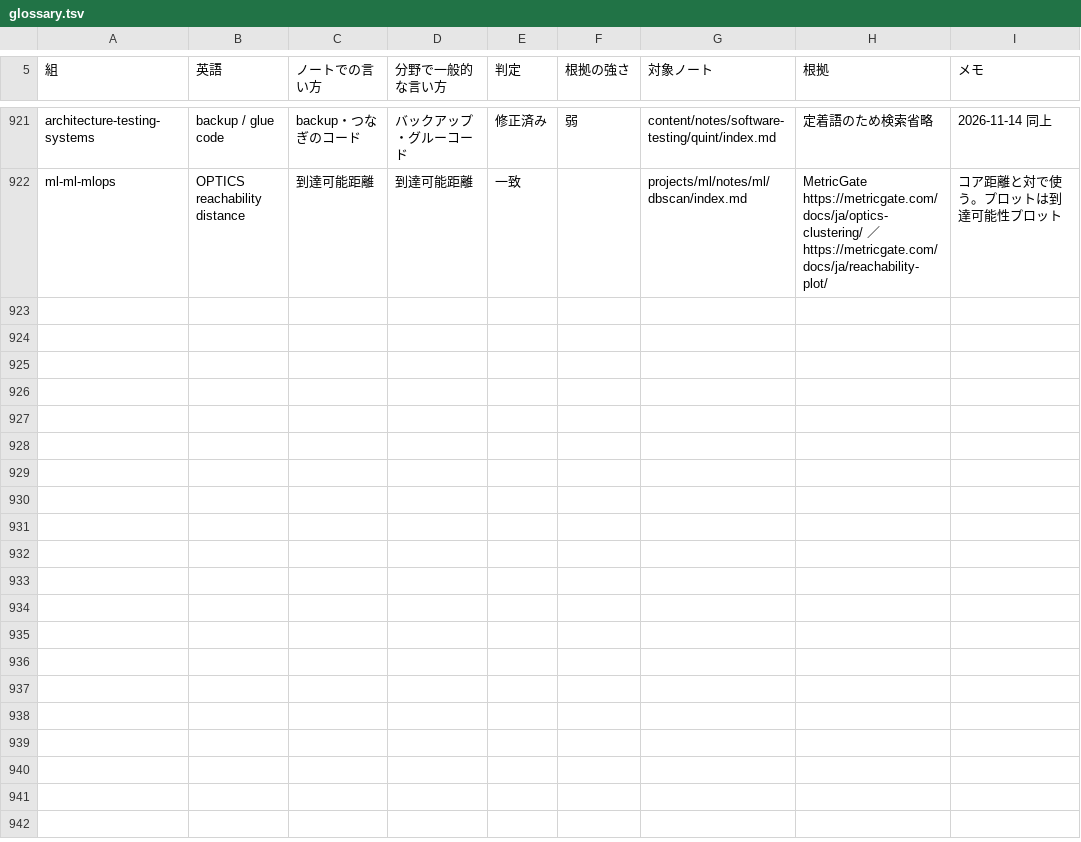
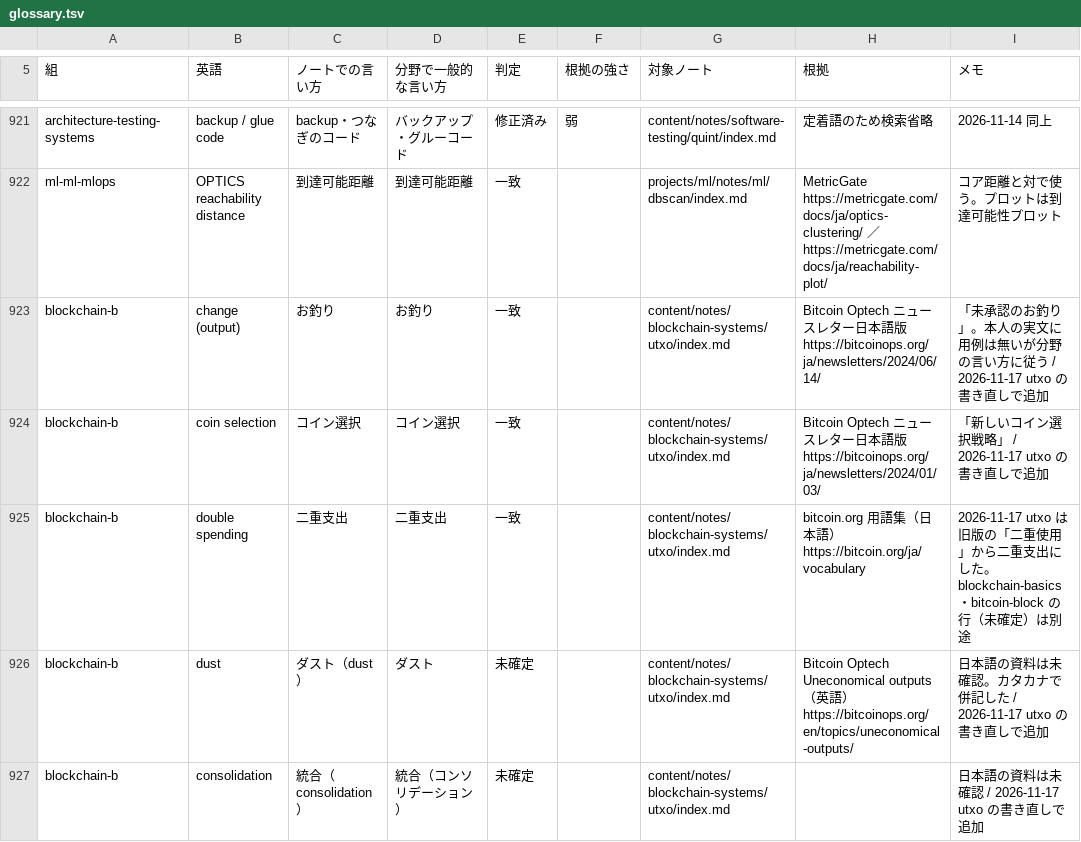
Before and after one commit to nao1215/debimate, a TSV file: notes-quality/style/glossary.tsv, drawn as a sheet; only a part is shown, gaps mark what is left out; the diff names each change by its address in the sheet, - before the commit and + after, or states it on an @@ line.

Commit message:
docs(notes): rewrite utxo note around fees following the number of spent UTXOs rather than the balance

```diff
--- a/notes-quality/style/glossary.tsv
+++ b/notes-quality/style/glossary.tsv
+row 923: blockchain-b | change (output) | お釣り | お釣り | 一致 |  | content/notes/blockchain-systems/utxo/index.md | Bitcoin Optech ニュースレター日本語版 https://bitcoinops.org/ja/newsletters/2024/06/14/ | 「未承認のお釣り」。本人の実文に用例は無いが分野の言い方に従う / 2026-11-17 utxo の書き直しで追加
+row 924: blockchain-b | coin selection | コイン選択 | コイン選択 | 一致 |  | content/notes/blockchain-systems/utxo/index.md | Bitcoin Optech ニュースレター日本語版 https://bitcoinops.org/ja/newsletters/2024/01/03/ | 「新しいコイン選択戦略」 / 2026-11-17 utxo の書き直しで追加
+row 925: blockchain-b | double spending | 二重支出 | 二重支出 | 一致 |  | content/notes/blockchain-systems/utxo/index.md | bitcoin.org 用語集（日本語） https://bitcoin.org/ja/vocabulary | 2026-11-17 utxo は旧版の「二重使用」から二重支出にした。blockchain-basics・bitcoin-block の行（未確定）は別途
+row 926: blockchain-b | dust | ダスト（dust） | ダスト | 未確定 |  | content/notes/blockchain-systems/utxo/index.md | Bitcoin Optech Uneconomical outputs（英語） https://bitcoinops.org/en/topics/uneconomical-outputs/ | 日本語の資料は未確認。カタカナで併記した / 2026-11-17 utxo の書き直しで追加
+row 927: blockchain-b | consolidation | 統合（consolidation） | 統合（コンソリデーション） | 未確定 |  | content/notes/blockchain-systems/utxo/index.md |  | 日本語の資料は未確認 / 2026-11-17 utxo の書き直しで追加
```
Also changed, not shown: notes-quality/opening_log.tsv, 17 other files.
